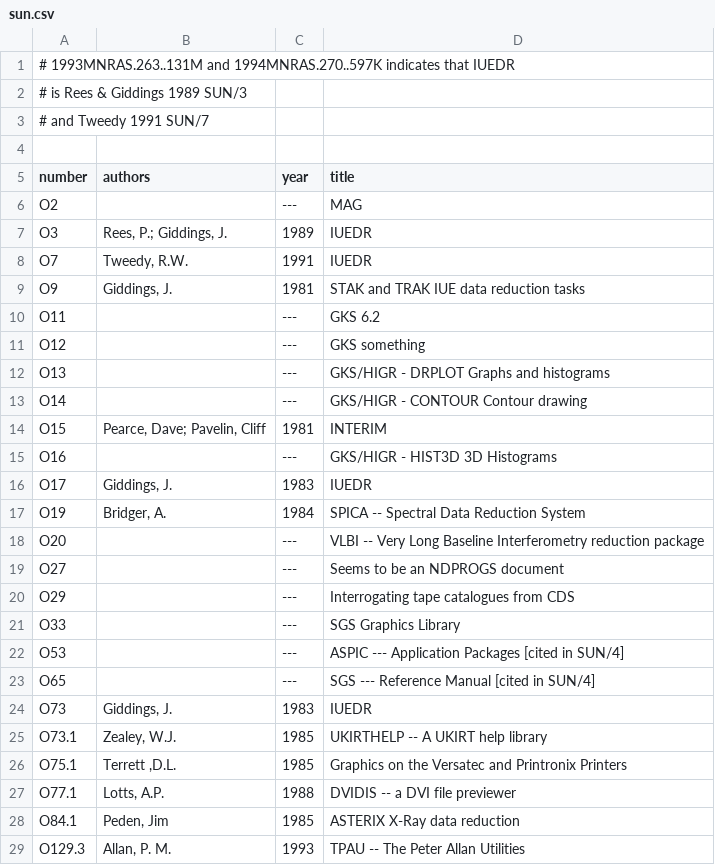
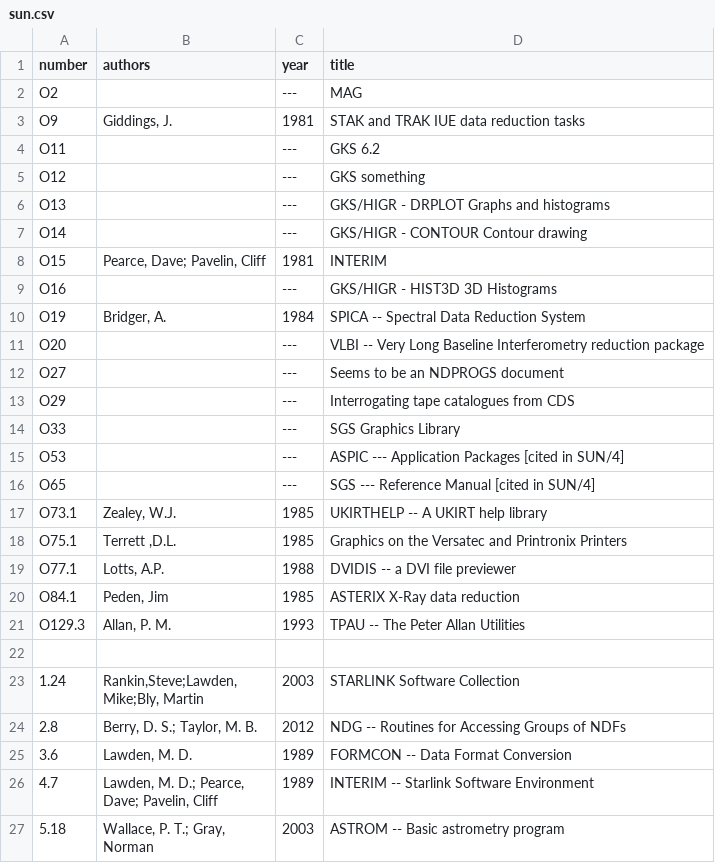
Before and after one commit to Starlink/adspubs, a CSV file: stardocs/sun.csv, drawn as a sheet; only a part is shown; the shorter side is filled out with more unchanged rows.

Commit message:
Sanity restored for IUE
The "SUN/17" IUEDR entry was clearly 1983IUEEN..17...53G

Assume that SUN/73 was transpose of SUN/37

SUN/3 is meant to be SG/3 and
SUN/7 is meant to be SG/7

Those MNRAS papers were laughably broken.

```diff
--- a/stardocs/sun.csv
+++ b/stardocs/sun.csv
@@ -1,9 +1,3 @@
-# 1993MNRAS.263..131M and 1994MNRAS.270..597K indicates that IUEDR
-#   is Rees & Giddings 1989 SUN/3
-#   and Tweedy 1991 SUN/7
-
 number|authors|year|title
 O2||---|MAG
-O3|Rees, P.; Giddings, J.|1989|IUEDR
-O7|Tweedy, R.W.|1991|IUEDR
 O9|Giddings, J.|1981|STAK and TRAK IUE data reduction tasks
@@ -15,3 +9,2 @@ O15|Pearce, Dave; Pavelin, Cliff|1981|INTERIM
 O16||---|GKS/HIGR - HIST3D 3D Histograms
-O17|Giddings, J.|1983|IUEDR
 O19|Bridger, A.|1984|SPICA -- Spectral Data Reduction System
@@ -23,3 +16,2 @@ O53||---|ASPIC --- Application Packages [cited in SUN/4]
 O65||---|SGS --- Reference Manual [cited in SUN/4]
-O73|Giddings, J.|1983|IUEDR
 O73.1|Zealey, W.J.|1985|UKIRTHELP -- A UKIRT help library
```
